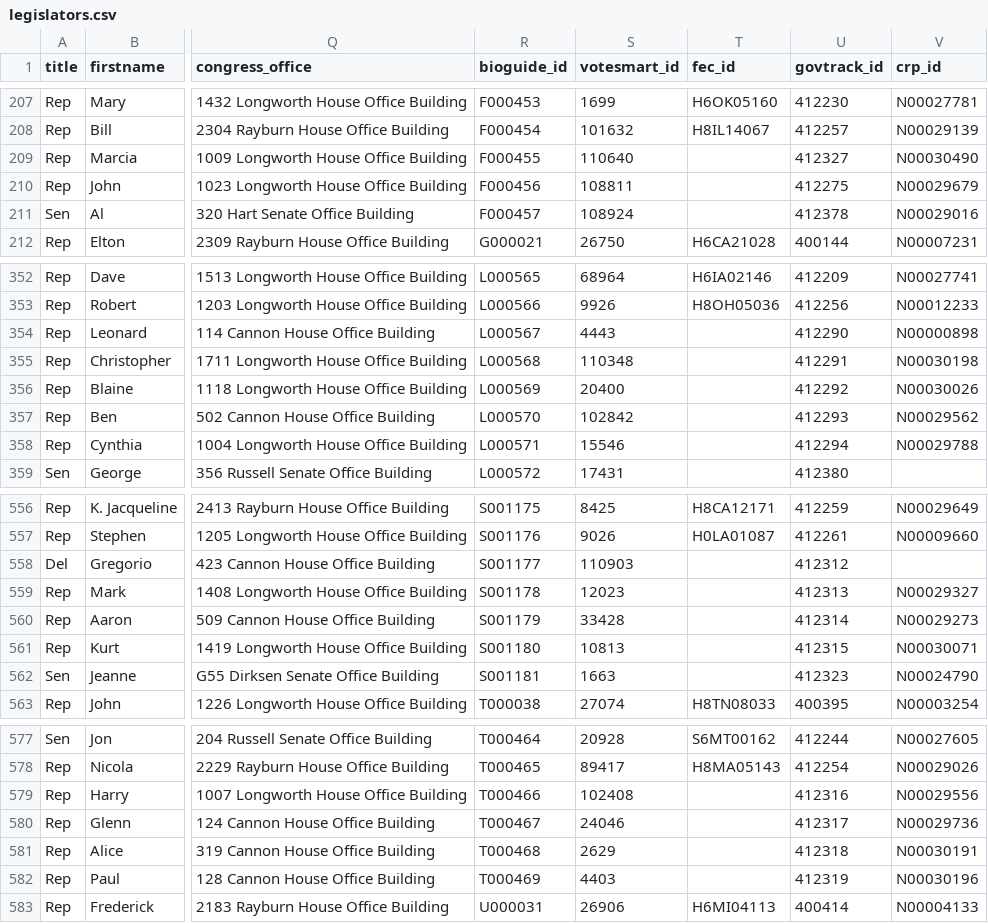
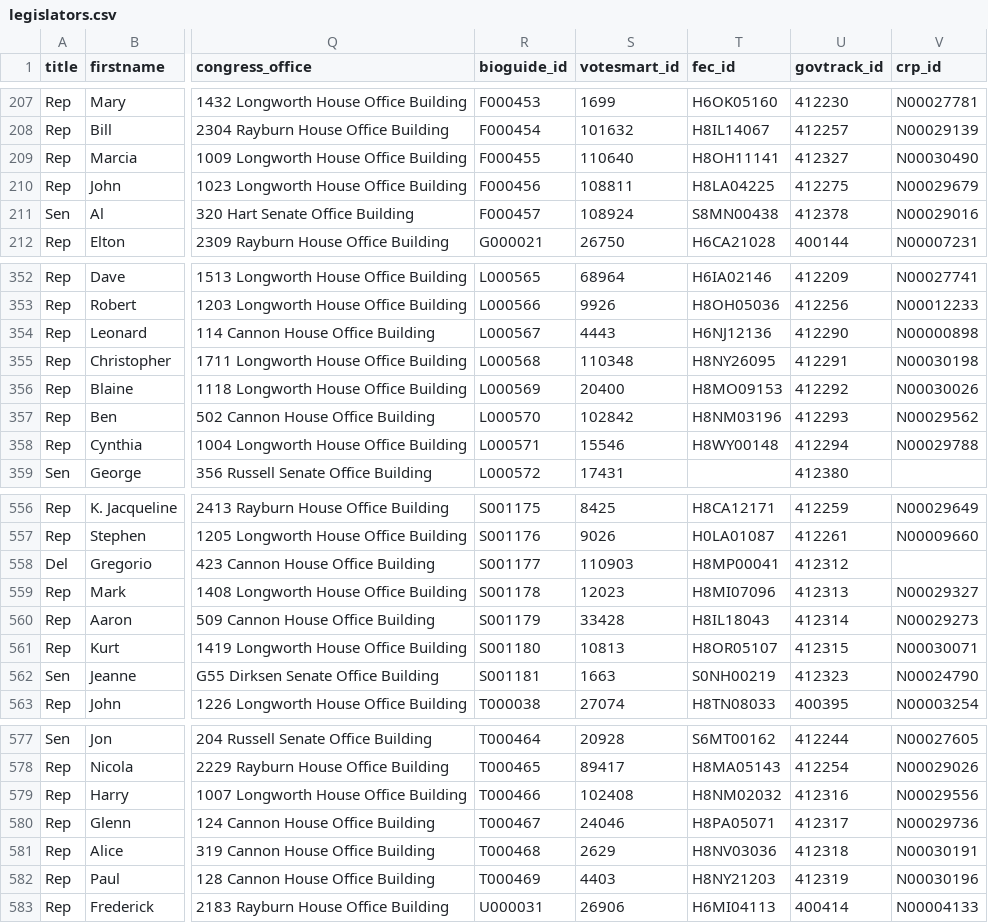
Before and after one commit to maco/apidata, a CSV file: legislators/legislators.csv, drawn as a sheet; only a part is shown, gaps mark what is left out; the diff covers the shown part only; the diff names each change by its address in the sheet, - before the commit and + after, or states it on an @@ line.

```diff
--- a/legislators/legislators.csv
+++ b/legislators/legislators.csv
-T209 (fec_id): (empty)
+T209 (fec_id): H8OH11141
-T210 (fec_id): (empty)
+T210 (fec_id): H8LA04225
-T211 (fec_id): (empty)
+T211 (fec_id): S8MN00438
-T354 (fec_id): (empty)
+T354 (fec_id): H6NJ12136
-T355 (fec_id): (empty)
+T355 (fec_id): H8NY26095
-T356 (fec_id): (empty)
+T356 (fec_id): H8MO09153
-T357 (fec_id): (empty)
+T357 (fec_id): H8NM03196
-T358 (fec_id): (empty)
+T358 (fec_id): H8WY00148
-T558 (fec_id): (empty)
+T558 (fec_id): H8MP00041
-T559 (fec_id): (empty)
+T559 (fec_id): H8MI07096
-T560 (fec_id): (empty)
+T560 (fec_id): H8IL18043
-T561 (fec_id): (empty)
+T561 (fec_id): H8OR05107
-T562 (fec_id): (empty)
+T562 (fec_id): S0NH00219
-T579 (fec_id): (empty)
+T579 (fec_id): H8NM02032
-T580 (fec_id): (empty)
+T580 (fec_id): H8PA05071
-T581 (fec_id): (empty)
+T581 (fec_id): H8NV03036
-T582 (fec_id): (empty)
+T582 (fec_id): H8NY21203
```
Also changed, not shown: 53 edited cells elsewhere in this file.
